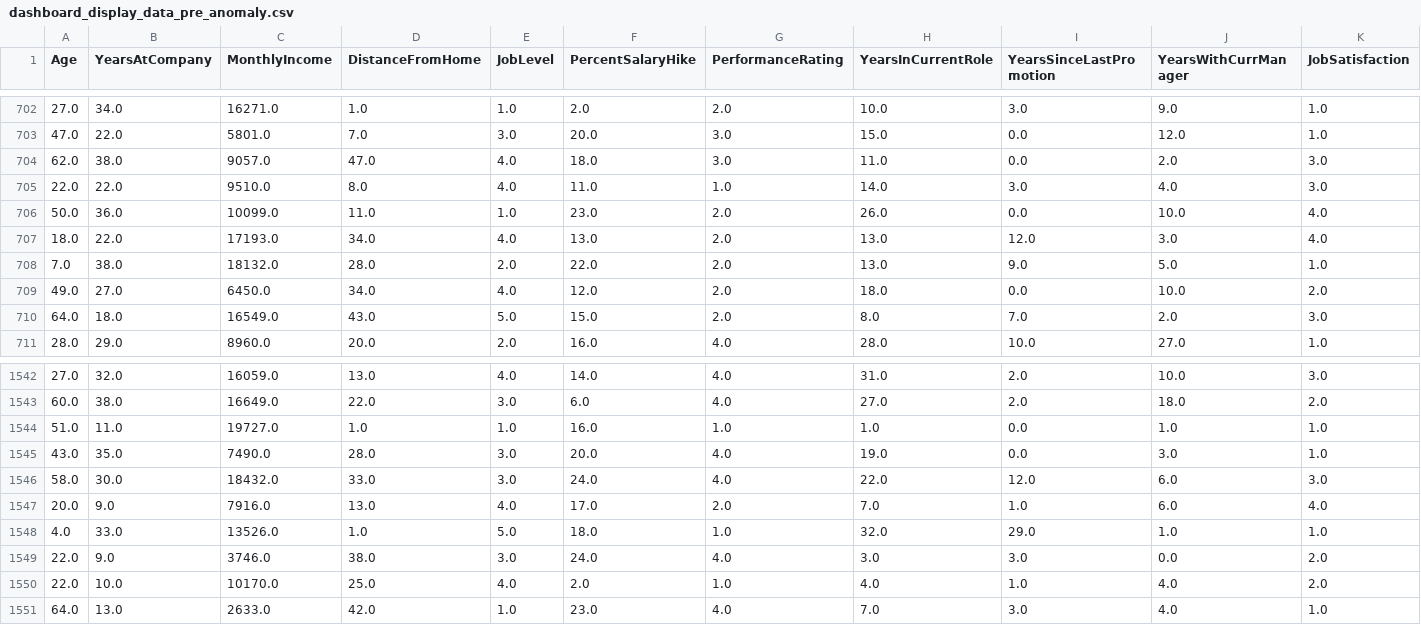
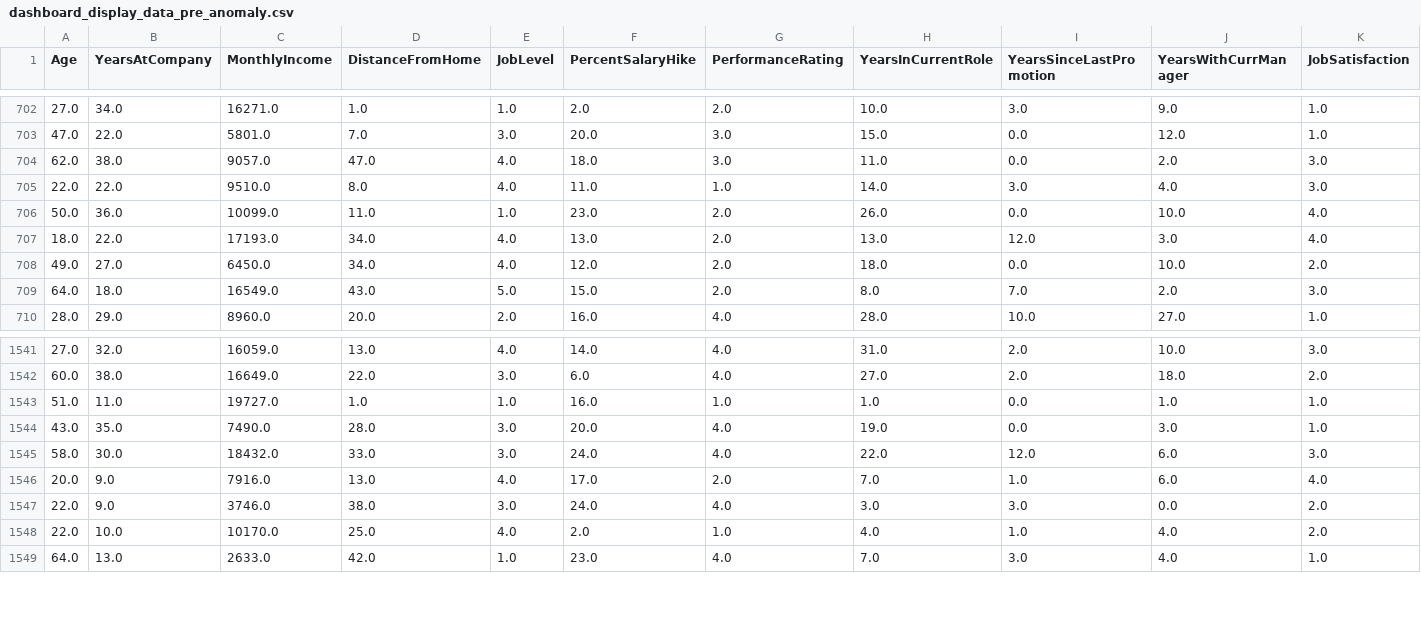
Before and after one commit to minimac321/Attrition-model, a CSV file: data/dashboard/dashboard_display_data_pre_anomaly.csv, drawn as a sheet; only a part is shown, gaps mark what is left out; rows hold the shown columns only; the diff names each change by its address in the sheet, - before the commit and + after, or states it on an @@ line.

```diff
--- a/data/dashboard/dashboard_display_data_pre_anomaly.csv
+++ b/data/dashboard/dashboard_display_data_pre_anomaly.csv
-row 708: 7.0 | 38.0 | 18132.0 | 28.0 | 2.0 | 22.0 | 2.0 | 13.0 | 9.0 | 5.0 | 1.0
-row 1548: 4.0 | 33.0 | 13526.0 | 1.0 | 5.0 | 18.0 | 1.0 | 32.0 | 29.0 | 1.0 | 1.0
```
Also changed, not shown: data/dashboard/dashboard_display_data_post_anomaly.csv.
